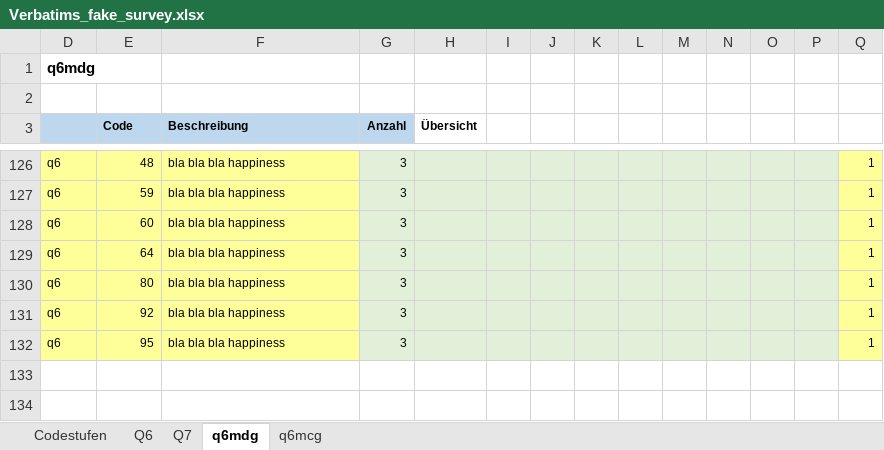
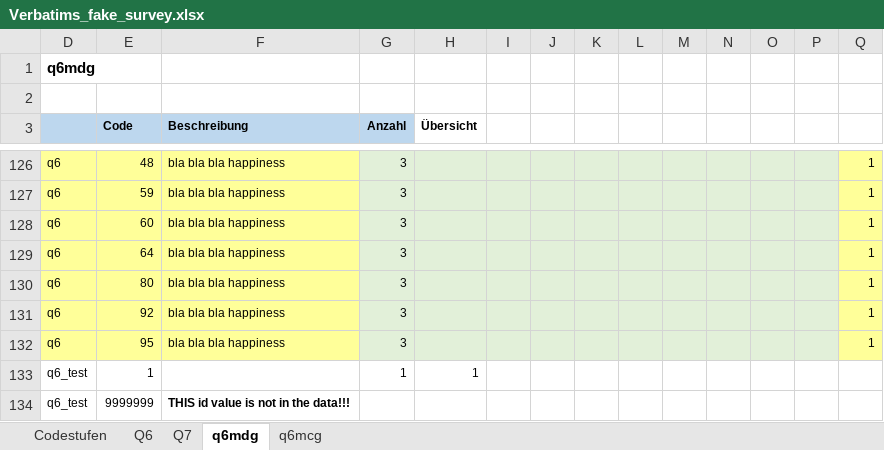
Before and after one commit to urswilke/datadaptor, an Excel workbook: inst/extdata/Verbatims_fake_survey.xlsx, sheet q6mdg, drawn as a sheet; only a part is shown, gaps mark what is left out; values as stored, in another font and other column widths than the file's, no borders; charts and pictures and conditional formats not drawn; rows hold the shown columns only; the diff names each change by its address in the sheet, - before the commit and + after, or states it on an @@ line.

Commit message:
fix: only take assignment once for every id value

```diff
--- a/inst/extdata/Verbatims_fake_survey.xlsx (sheet q6mdg)
+++ b/inst/extdata/Verbatims_fake_survey.xlsx (sheet q6mdg)
+row 133: q6_test | 1 |  | 1 | 1
+row 134: q6_test | 9999999 | THIS id value is not in the data!!!
```
Also changed, not shown: 1 other file.
